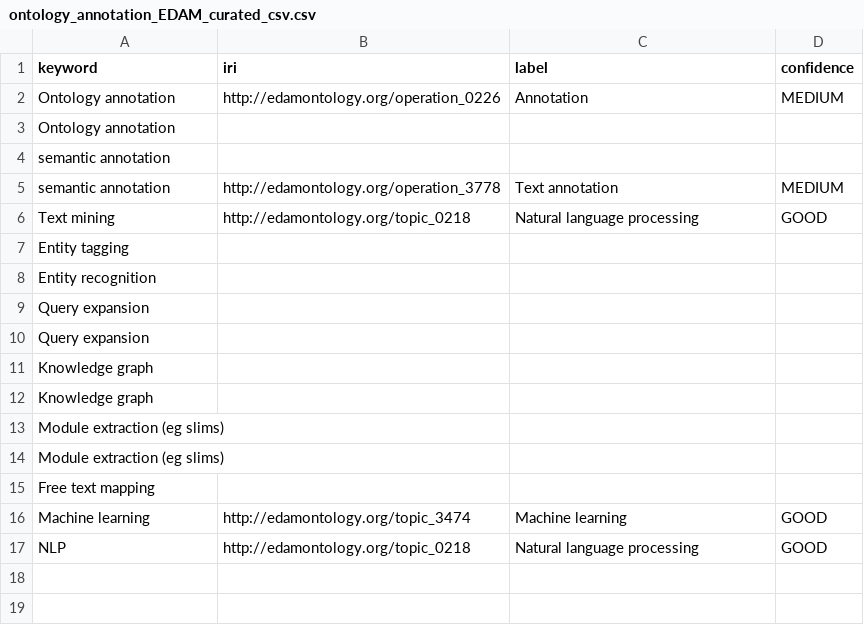
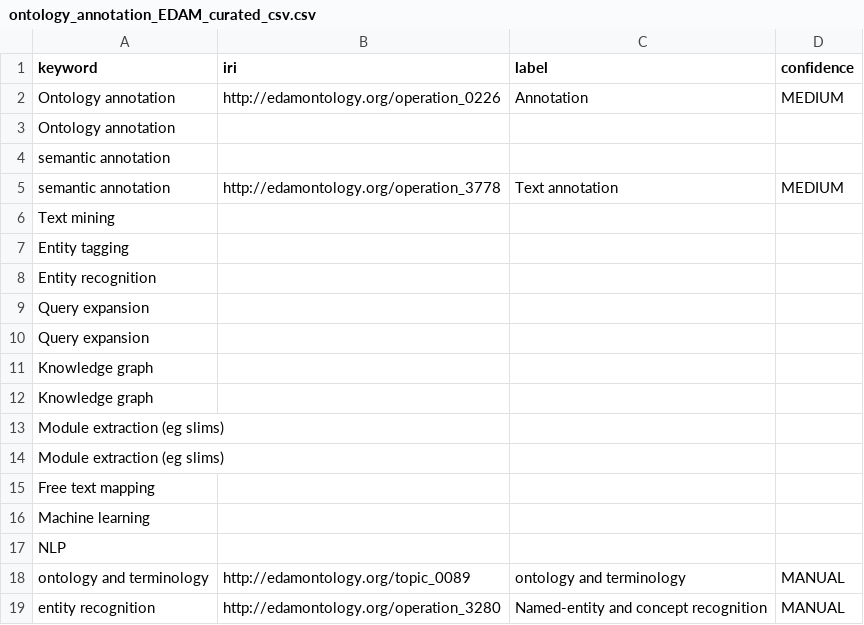
Before and after one commit to FAIRplus/WP3_FAIR_tooling, a CSV file: tool_discovery/ontology_annotation_EDAM_curated_csv.csv, drawn as a sheet; removed rows and columns are numbered as before the commit, all else as after; the diff names each change by its address in the sheet, - before the commit and + after, or states it on an @@ line.

Commit message:
Update ontology_annotation_EDAM_curated_csv.csv

```diff
--- a/tool_discovery/ontology_annotation_EDAM_curated_csv.csv
+++ b/tool_discovery/ontology_annotation_EDAM_curated_csv.csv
-row 6: Text mining | http://edamontology.org/topic_0218 | Natural language processing | GOOD
+row 6: Text mining
-row 16: Machine learning | http://edamontology.org/topic_3474 | Machine learning | GOOD
-row 17: NLP | http://edamontology.org/topic_0218 | Natural language processing | GOOD
+row 16: Machine learning
+row 17: NLP
+row 18: ontology and terminology | http://edamontology.org/topic_0089 | ontology and terminology | MANUAL
+row 19: entity recognition | http://edamontology.org/operation_3280 | Named-entity and concept recognition | MANUAL
```
